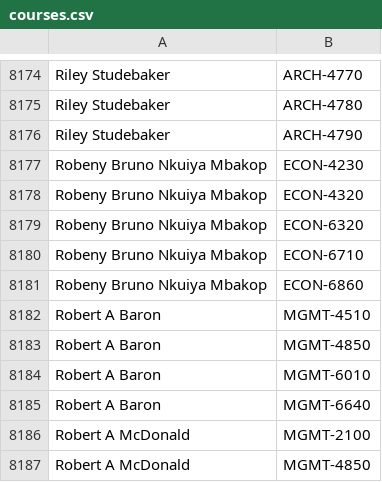
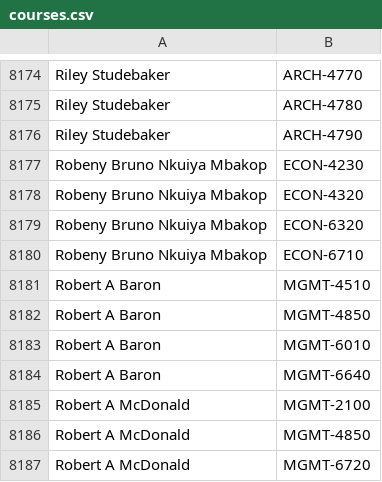
Before and after one commit to quatalog/data, a CSV file: courses.csv, drawn as a sheet; only a part is shown, gaps mark what is left out; the shorter side is filled out with more unchanged rows.

Commit message:
Tue Jul 29 20:36:50 UTC 2025

```diff
--- a/courses.csv
+++ b/courses.csv
@@ -8180,3 +8180,2 @@
 "Robeny Bruno Nkuiya Mbakop","ECON-6710"
-"Robeny Bruno Nkuiya Mbakop","ECON-6860"
 "Robert A Baron","MGMT-4510"
```
